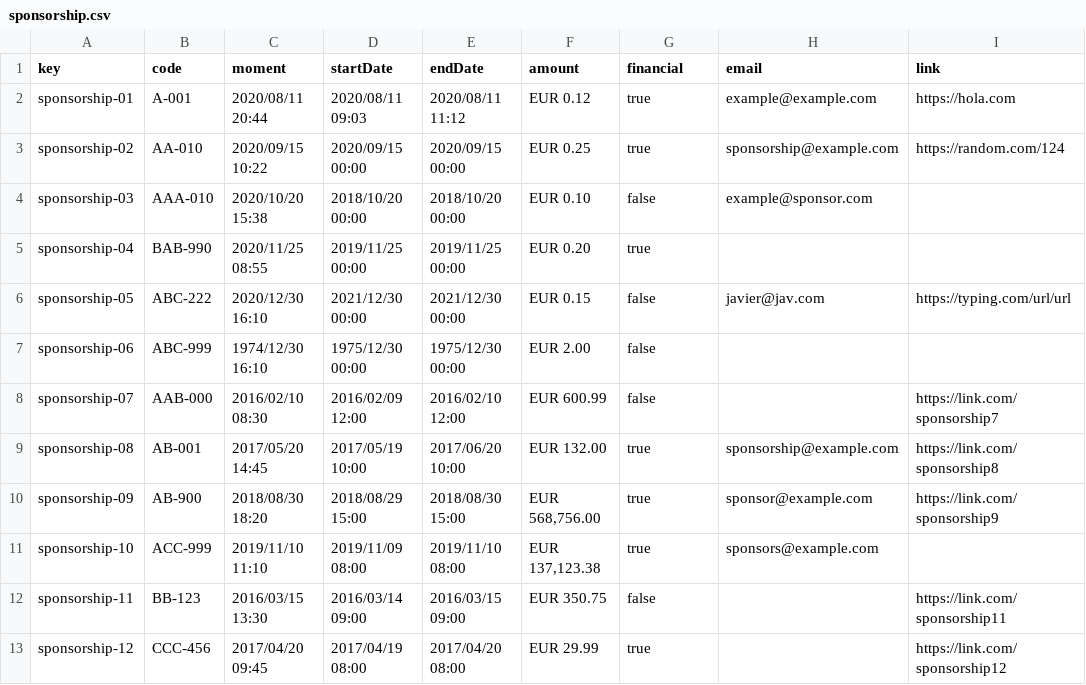
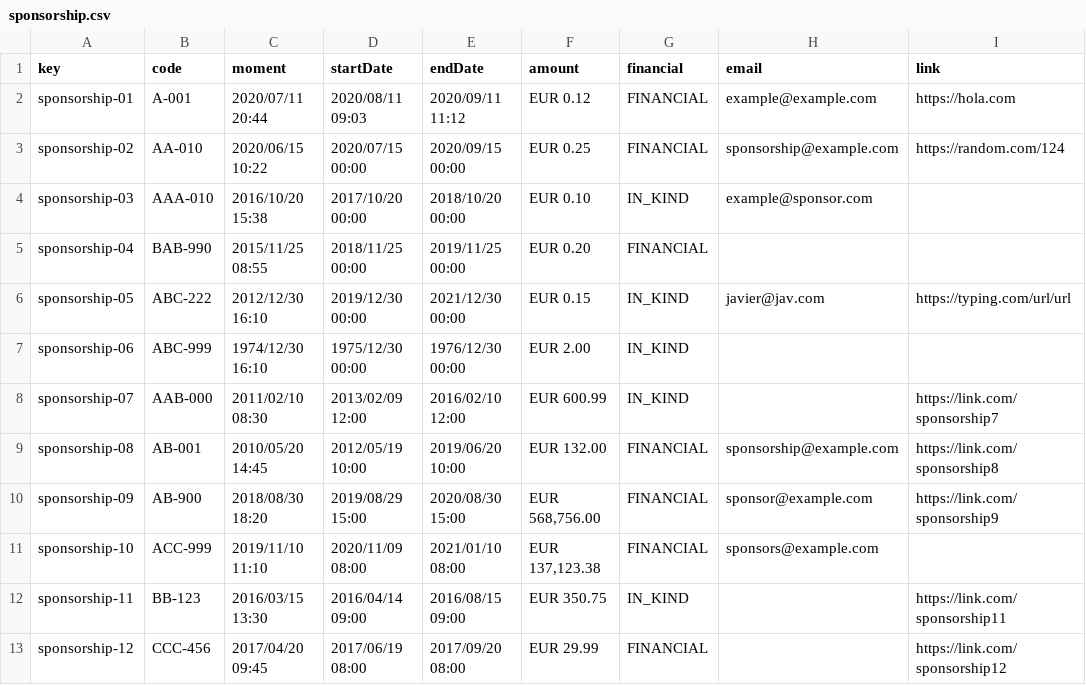
Before and after one commit to DP2-C1-011/DP2-C1.011, a CSV file: src/main/webapp/WEB-INF/resources/sample-data/sponsorship.csv, drawn as a sheet; only a part is shown; the diff covers the shown part only; the diff names each change by its address in the sheet, - before the commit and + after, or states it on an @@ line.

```diff
--- a/src/main/webapp/WEB-INF/resources/sample-data/sponsorship.csv
+++ b/src/main/webapp/WEB-INF/resources/sample-data/sponsorship.csv
-C2 (moment): 2020/08/11 20:44
+C2 (moment): 2020/07/11 20:44
-E2 (endDate): 2020/08/11 11:12
+E2 (endDate): 2020/09/11 11:12
-G2:G3 (financial): true
+G2:G3 (financial): FINANCIAL
-C3 (moment): 2020/09/15 10:22
+C3 (moment): 2020/06/15 10:22
-D3 (startDate): 2020/09/15 00:00
+D3 (startDate): 2020/07/15 00:00
-C4 (moment): 2020/10/20 15:38
+C4 (moment): 2016/10/20 15:38
-D4 (startDate): 2018/10/20 00:00
+D4 (startDate): 2017/10/20 00:00
-G4 (financial): false
+G4 (financial): IN_KIND
-C5 (moment): 2020/11/25 08:55
+C5 (moment): 2015/11/25 08:55
-D5 (startDate): 2019/11/25 00:00
+D5 (startDate): 2018/11/25 00:00
-G5 (financial): true
+G5 (financial): FINANCIAL
-C6 (moment): 2020/12/30 16:10
+C6 (moment): 2012/12/30 16:10
-D6 (startDate): 2021/12/30 00:00
+D6 (startDate): 2019/12/30 00:00
-G6:G8 (financial): false
+G6:G8 (financial): IN_KIND
-E7 (endDate): 1975/12/30 00:00
+E7 (endDate): 1976/12/30 00:00
-C8 (moment): 2016/02/10 08:30
+C8 (moment): 2011/02/10 08:30
-D8 (startDate): 2016/02/09 12:00
+D8 (startDate): 2013/02/09 12:00
-C9 (moment): 2017/05/20 14:45
+C9 (moment): 2010/05/20 14:45
-D9 (startDate): 2017/05/19 10:00
+D9 (startDate): 2012/05/19 10:00
-E9 (endDate): 2017/06/20 10:00
+E9 (endDate): 2019/06/20 10:00
-G9:G11 (financial): true
+G9:G11 (financial): FINANCIAL
-D10 (startDate): 2018/08/29 15:00
+D10 (startDate): 2019/08/29 15:00
-E10 (endDate): 2018/08/30 15:00
+E10 (endDate): 2020/08/30 15:00
-D11 (startDate): 2019/11/09 08:00
+D11 (startDate): 2020/11/09 08:00
-E11 (endDate): 2019/11/10 08:00
+E11 (endDate): 2021/01/10 08:00
-D12 (startDate): 2016/03/14 09:00
+D12 (startDate): 2016/04/14 09:00
-E12 (endDate): 2016/03/15 09:00
+E12 (endDate): 2016/08/15 09:00
-G12 (financial): false
+G12 (financial): IN_KIND
-D13 (startDate): 2017/04/19 08:00
+D13 (startDate): 2017/06/19 08:00
-E13 (endDate): 2017/04/20 08:00
+E13 (endDate): 2017/09/20 08:00
-G13 (financial): true
+G13 (financial): FINANCIAL
```
Also changed, not shown: 17 edited cells elsewhere in this file, src/main/webapp/WEB-INF/resources/sample-data/invoice.csv, 47 other files.
